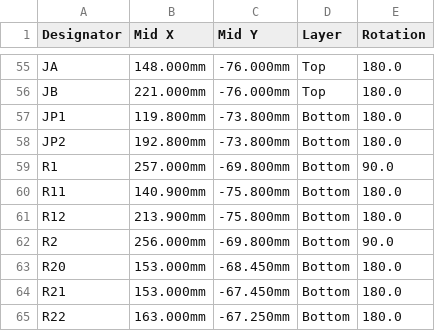
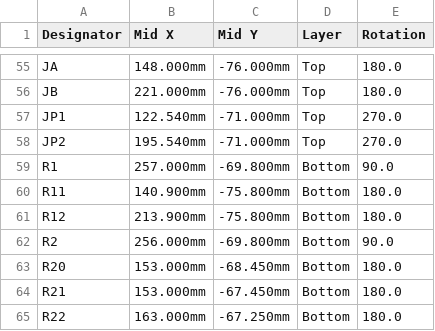
Before and after one commit to MaxRink/u3-pcie-adapters, a CSV file: designs/x16-u3-card/fab/x8/u3_x8-CPL.csv, drawn as a sheet; only a part is shown, gaps mark what is left out.

```diff
--- a/designs/x16-u3-card/fab/x8/u3_x8-CPL.csv
+++ b/designs/x16-u3-card/fab/x8/u3_x8-CPL.csv
@@ -56,4 +56,4 @@ JA,148.000mm,-76.000mm,Top,180.0
 JB,221.000mm,-76.000mm,Top,180.0
-JP1,119.800mm,-73.800mm,Bottom,180.0
-JP2,192.800mm,-73.800mm,Bottom,180.0
+JP1,122.540mm,-71.000mm,Top,270.0
+JP2,195.540mm,-71.000mm,Top,270.0
 R1,257.000mm,-69.800mm,Bottom,90.0
```
Also changed, not shown: designs/x16-u3-card/fab/x8/u3_x8-BOM-clock-9DBL0442C.csv, designs/x16-u3-card/fab/x8/u3_x8-BOM-clock-9DBL0442C_efuse-TPS259827.csv, 21 other files.
